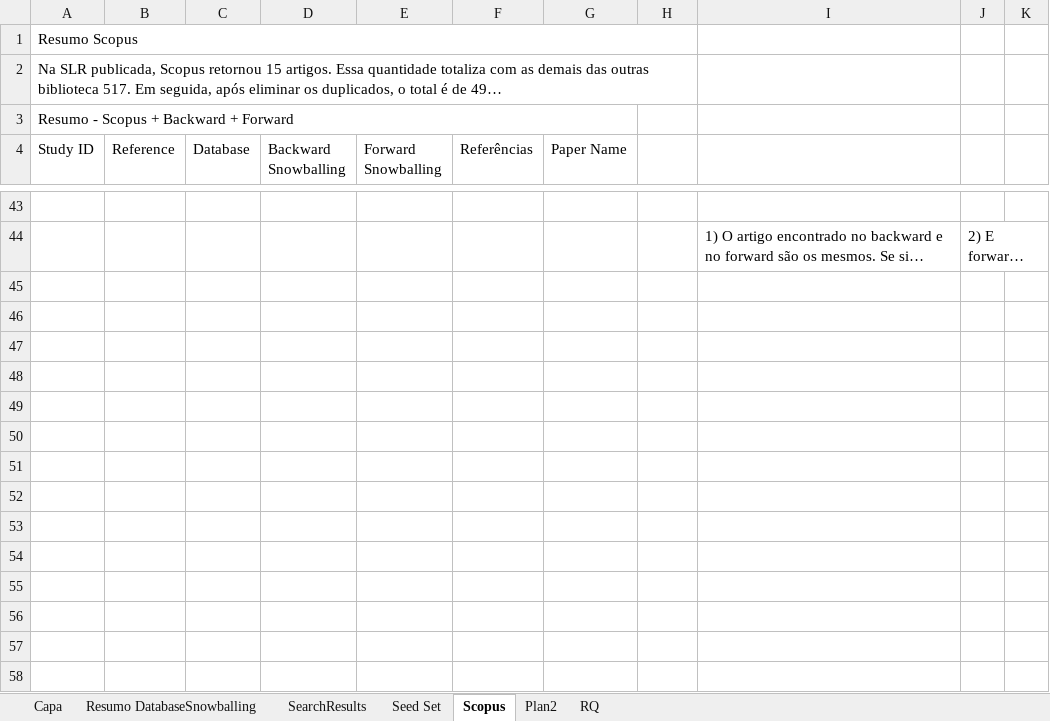
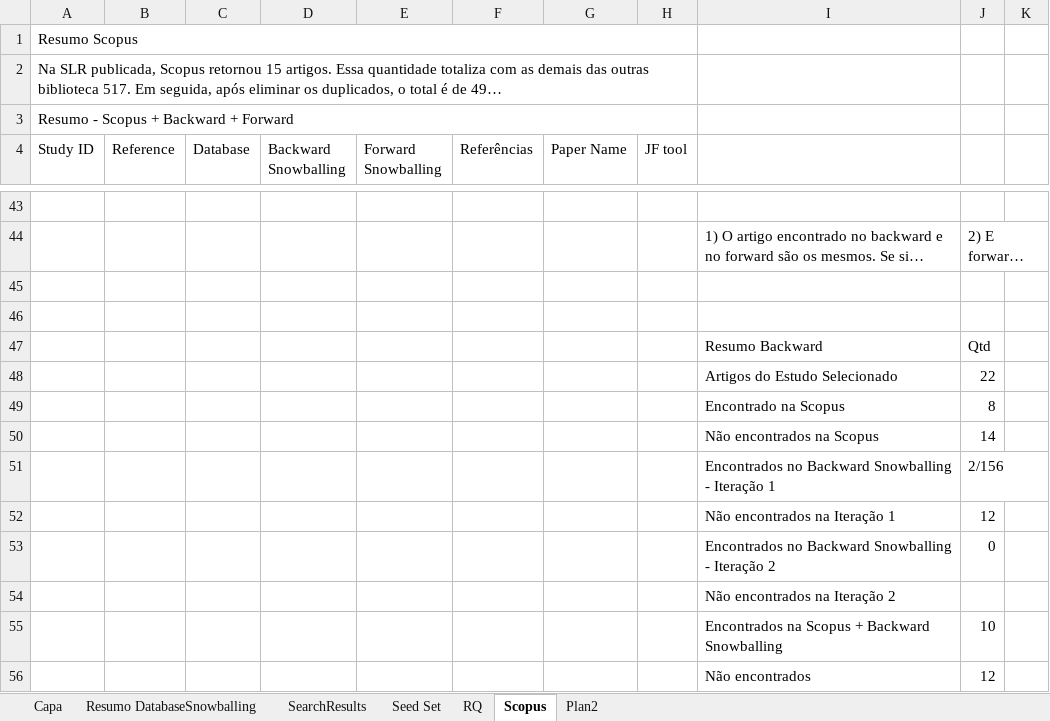
Before and after one commit to gems-uff/hybrid-strategies, an Excel workbook: Experiment01_Resumo/Resumo_P01_.xlsx, sheet Scopus, drawn as a sheet; only a part is shown, gaps mark what is left out; long unchanged cells end in …; values as stored, in another font and other column widths than the file's, no cell formats; removed rows and columns are numbered as before the commit, all else as after; the diff covers the shown part only; the diff names each change by its address in the sheet, - before the commit and + after, or states it on an @@ line.

```diff
--- a/Experiment01_Resumo/Resumo_P01_.xlsx (sheet Scopus)
+++ b/Experiment01_Resumo/Resumo_P01_.xlsx (sheet Scopus)
@@ sheet tab order changed: Capa | Resumo DatabaseSnowballing | SearchResults | Seed Set | RQ | Scopus | Plan2 @@
-A3:G3 merged
+A3:H3 merged
-H4: (empty)
+H4: JF tool
+row 45: (empty)
+row 46: (empty)
+row 47:  |  |  |  |  |  |  |  | Resumo Backward | Qtd
+row 48:  |  |  |  |  |  |  |  | Artigos do Estudo Selecionado | 22
+row 49:  |  |  |  |  |  |  |  | Encontrado na Scopus | 8
+row 50:  |  |  |  |  |  |  |  | Não encontrados na Scopus | 14
+row 51:  |  |  |  |  |  |  |  | Encontrados no Backward Snowballing - Iteração 1 | 2/156
+row 52:  |  |  |  |  |  |  |  | Não encontrados na Iteração 1 | 12
+row 53:  |  |  |  |  |  |  |  | Encontrados no Backward Snowballing - Iteração 2 | 0
+row 54:  |  |  |  |  |  |  |  | Não encontrados na Iteração 2
+row 55:  |  |  |  |  |  |  |  | Encontrados na Scopus + Backward Snowballing | 10
+row 56:  |  |  |  |  |  |  |  | Não encontrados | 12
```
Also changed, not shown: 19 edited cells elsewhere in this sheet, sheet RQ, sheet Seed Set, cell formats, 2 other files.
